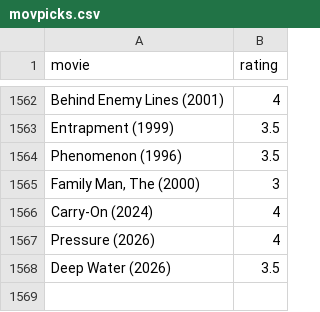
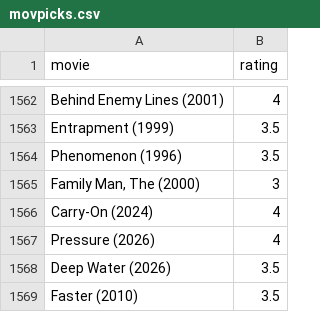
Before and after one commit to burakbayramli/kod, a CSV file: movpicks.csv, drawn as a sheet; only a part is shown, gaps mark what is left out.

```diff
--- a/movpicks.csv
+++ b/movpicks.csv
@@ -1568 +1568,2 @@ Pressure (2026),4
 Deep Water (2026),3.5
+Faster (2010),3.5
```
